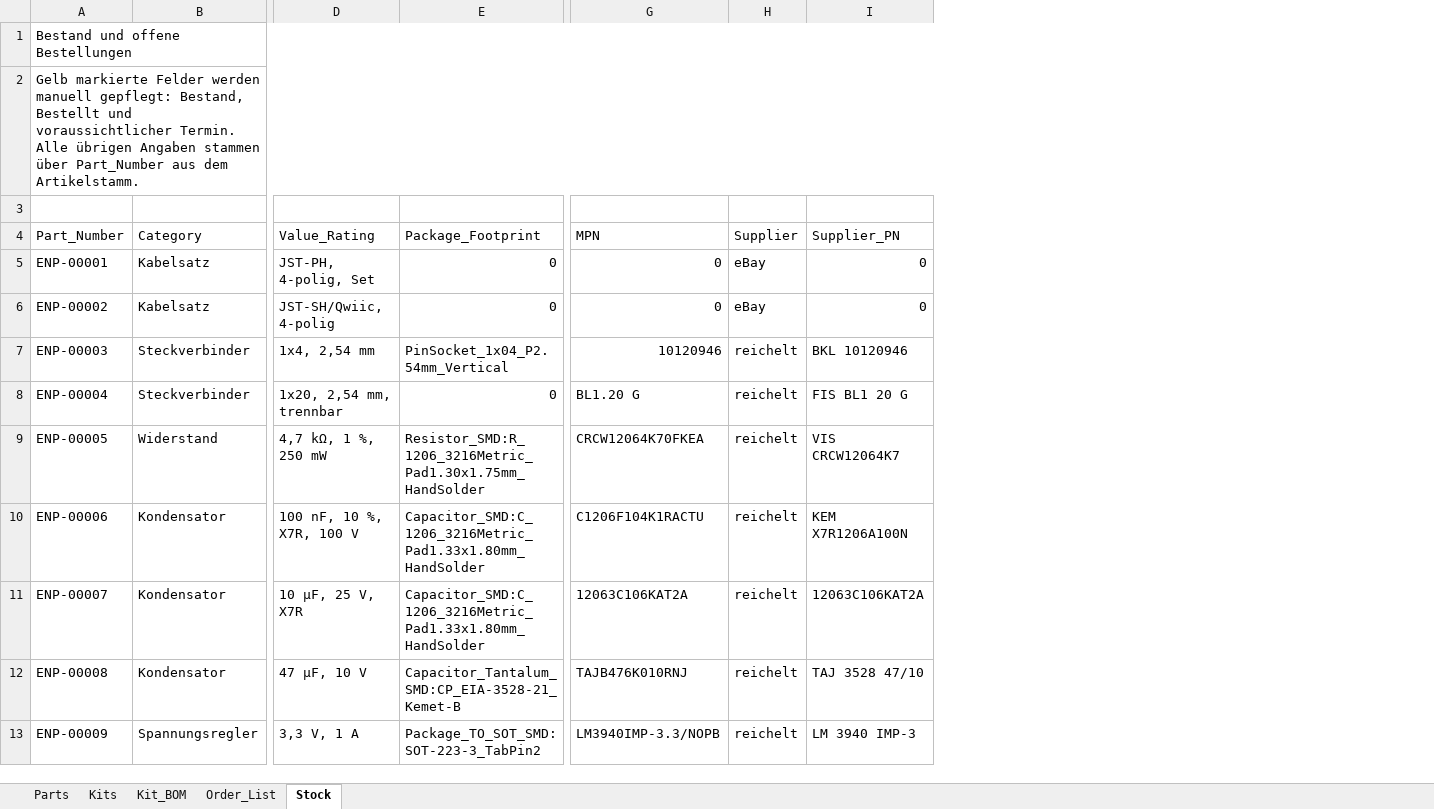
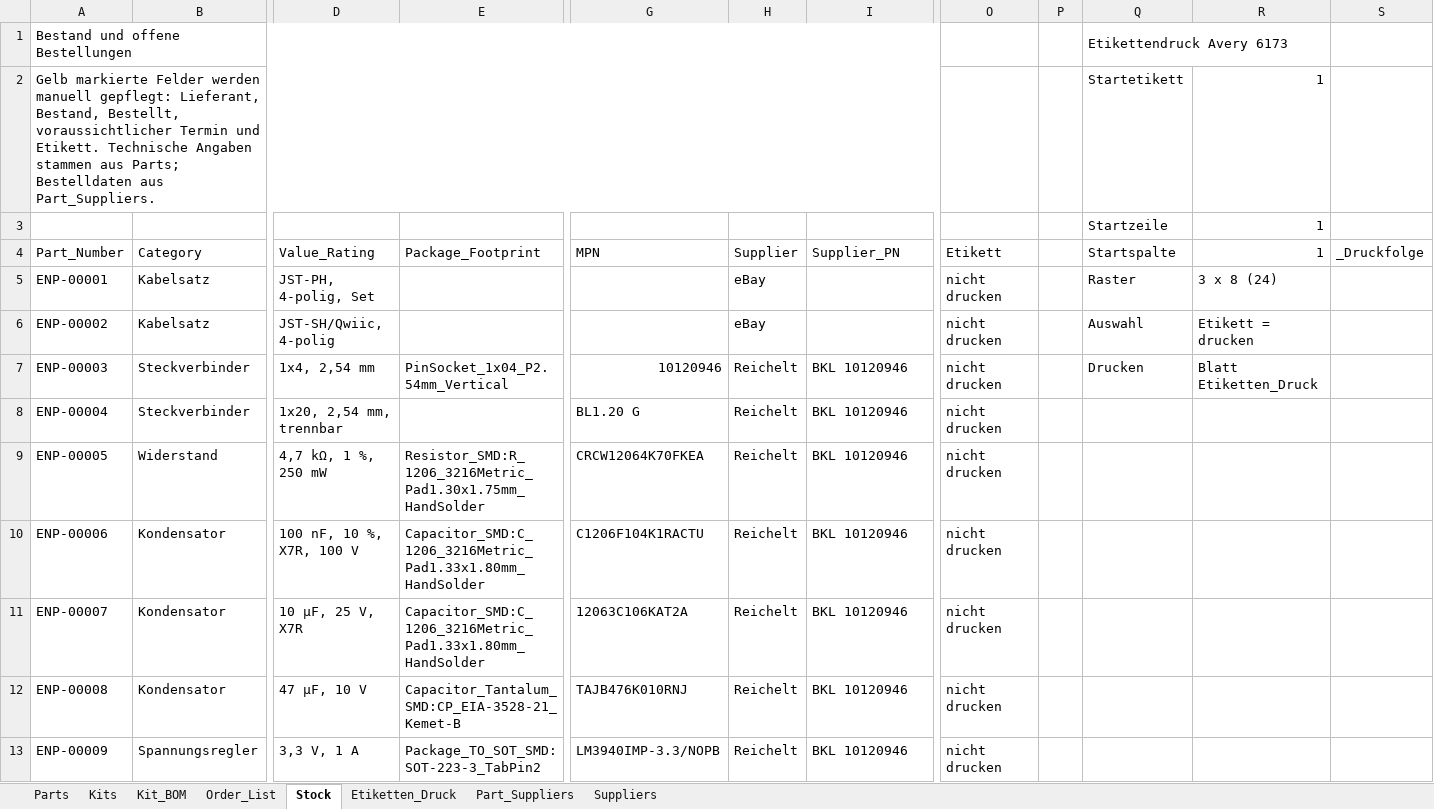
Before and after one commit to magicamun/EnvNode, an Excel workbook: hardware/EnvNode_Parts.xlsx, sheet Stock, drawn as a sheet; only a part is shown, gaps mark what is left out; values as stored, in another font and other column widths than the file's, no cell formats; table styles not drawn; rows hold the shown columns only; the diff covers the shown part only; the diff names each change by its address in the sheet, - before the commit and + after, or states it on an @@ line.

Commit message:
Updated Parts with new EEPROM

```diff
--- a/hardware/EnvNode_Parts.xlsx (sheet Stock)
+++ b/hardware/EnvNode_Parts.xlsx (sheet Stock)
+sheet tab: Etiketten_Druck
+sheet tab: Part_Suppliers
+sheet tab: Suppliers
+column O (Etikett), rows 5-13: all nicht drucken
+column P, empty
+column Q (Startspalte), rows 1-3: Etikettendruck Avery 6173 | Startetikett | Startzeile; rows 5-7: Raster | Auswahl | Drucken
+column R (1), rows 2-3: 1 | 1; rows 5-7: 3 x 8 (24) | Etikett = drucken | Blatt Etiketten_Druck
+column S (_Druckfolge), empty
-A2 (Part_Number): …manuell gepflegt: Bestand, Bestellt und voraussichtlicher Termin. Alle übrigen Angaben stammen über Part_Number aus dem Artikelstamm.
+A2 (Part_Number): …manuell gepflegt: Lieferant, Bestand, Bestellt, voraussichtlicher Termin und Etikett. Technische Angaben stammen aus Parts; Bestelldaten aus Part_Suppliers.
-row 3: (empty)
+row 3:  |  |  |  |  |  |  |  |  | Startzeile | 1
-E5:E6 (Package_Footprint): 0
+E5:E6 (Package_Footprint): (empty)
-G5:G6 (MPN): 0
+G5:G6 (MPN): (empty)
-I5:I6 (Supplier_PN): 0
+I5:I6 (Supplier_PN): (empty)
-H7:H13 (Supplier): reichelt
+H7:H13 (Supplier): Reichelt
-E8 (Package_Footprint): 0
+E8 (Package_Footprint): (empty)
-I8 (Supplier_PN): FIS BL1 20 G
+I8 (Supplier_PN): BKL 10120946
-I9 (Supplier_PN): VIS CRCW12064K7
+I9 (Supplier_PN): BKL 10120946
-I10 (Supplier_PN): KEM X7R1206A100N
+I10 (Supplier_PN): BKL 10120946
-I11 (Supplier_PN): 12063C106KAT2A
+I11 (Supplier_PN): BKL 10120946
-I12 (Supplier_PN): TAJ 3528 47/10
+I12 (Supplier_PN): BKL 10120946
-I13 (Supplier_PN): LM 3940 IMP-3
+I13 (Supplier_PN): BKL 10120946
```
Also changed, not shown: 12 added rows and 205 edited cells elsewhere in this sheet, sheet Order_List, sheet Parts, sheet Kit_BOM, cell formats, formulas that keep their value, 3 other files.
